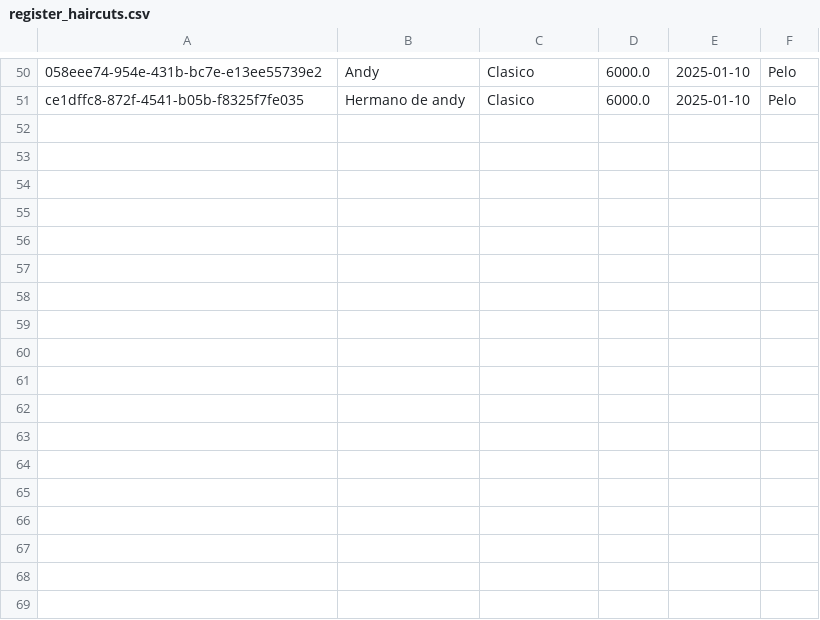
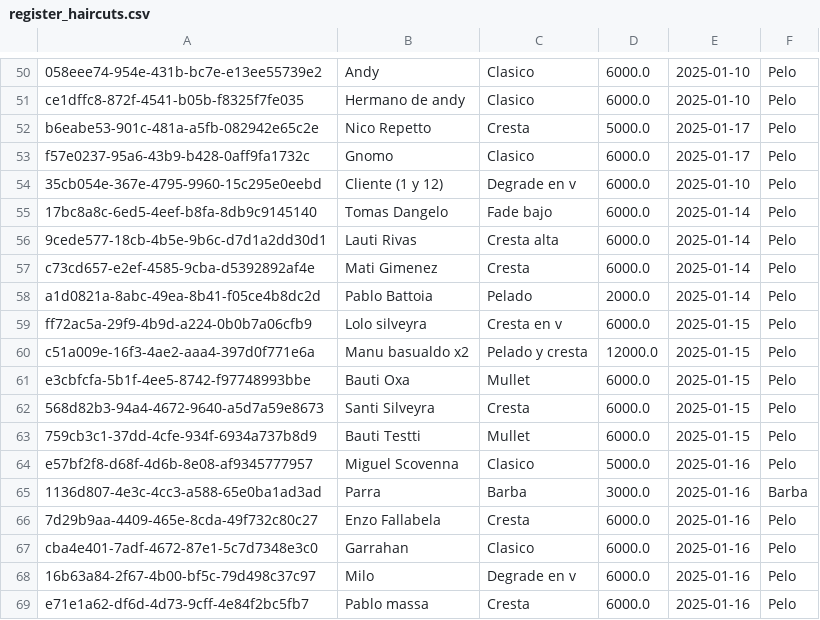
Before and after one commit to vazqueztomas/barbershop, a CSV file: register_haircuts.csv, drawn as a sheet; only a part is shown, gaps mark what is left out; the diff names each change by its address in the sheet, - before the commit and + after, or states it on an @@ line.

Commit message:
feat(csv): add new haircut entries to register_haircuts.csv
Include multiple new haircut records with various styles and prices to enhance the service offerings in the system.

```diff
--- a/register_haircuts.csv
+++ b/register_haircuts.csv
+row 52: b6eabe53-901c-481a-a5fb-082942e65c2e | Nico Repetto | Cresta | 5000.0 | 2025-01-17 | Pelo
+row 53: f57e0237-95a6-43b9-b428-0aff9fa1732c | Gnomo | Clasico | 6000.0 | 2025-01-17 | Pelo
+row 54: 35cb054e-367e-4795-9960-15c295e0eebd | Cliente (1 y 12) | Degrade en v | 6000.0 | 2025-01-10 | Pelo
+row 55: 17bc8a8c-6ed5-4eef-b8fa-8db9c9145140 | Tomas Dangelo | Fade bajo | 6000.0 | 2025-01-14 | Pelo
+row 56: 9cede577-18cb-4b5e-9b6c-d7d1a2dd30d1 | Lauti Rivas | Cresta alta | 6000.0 | 2025-01-14 | Pelo
+row 57: c73cd657-e2ef-4585-9cba-d5392892af4e | Mati Gimenez | Cresta | 6000.0 | 2025-01-14 | Pelo
+row 58: a1d0821a-8abc-49ea-8b41-f05ce4b8dc2d | Pablo Battoia | Pelado | 2000.0 | 2025-01-14 | Pelo
+row 59: ff72ac5a-29f9-4b9d-a224-0b0b7a06cfb9 | Lolo silveyra | Cresta en v | 6000.0 | 2025-01-15 | Pelo
+row 60: c51a009e-16f3-4ae2-aaa4-397d0f771e6a | Manu basualdo x2 | Pelado y cresta | 12000.0 | 2025-01-15 | Pelo
+row 61: e3cbfcfa-5b1f-4ee5-8742-f97748993bbe | Bauti Oxa | Mullet | 6000.0 | 2025-01-15 | Pelo
+row 62: 568d82b3-94a4-4672-9640-a5d7a59e8673 | Santi Silveyra | Cresta | 6000.0 | 2025-01-15 | Pelo
+row 63: 759cb3c1-37dd-4cfe-934f-6934a737b8d9 | Bauti Testti | Mullet | 6000.0 | 2025-01-15 | Pelo
+row 64: e57bf2f8-d68f-4d6b-8e08-af9345777957 | Miguel Scovenna | Clasico | 5000.0 | 2025-01-16 | Pelo
+row 65: 1136d807-4e3c-4cc3-a588-65e0ba1ad3ad | Parra | Barba | 3000.0 | 2025-01-16 | Barba
+row 66: 7d29b9aa-4409-465e-8cda-49f732c80c27 | Enzo Fallabela | Cresta | 6000.0 | 2025-01-16 | Pelo
+row 67: cba4e401-7adf-4672-87e1-5c7d7348e3c0 | Garrahan | Clasico | 6000.0 | 2025-01-16 | Pelo
+row 68: 16b63a84-2f67-4b00-bf5c-79d498c37c97 | Milo | Degrade en v | 6000.0 | 2025-01-16 | Pelo
+row 69: e71e1a62-df6d-4d73-9cff-4e84f2bc5fb7 | Pablo massa | Cresta | 6000.0 | 2025-01-16 | Pelo
```
